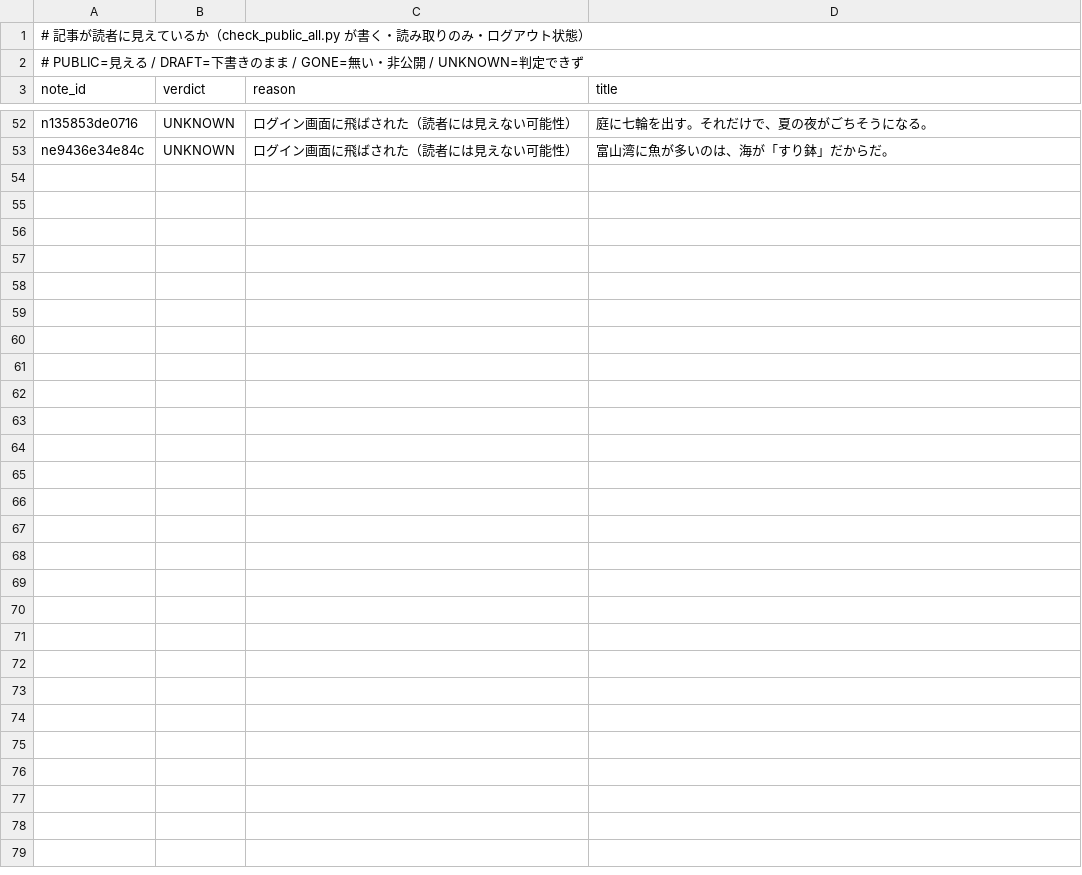
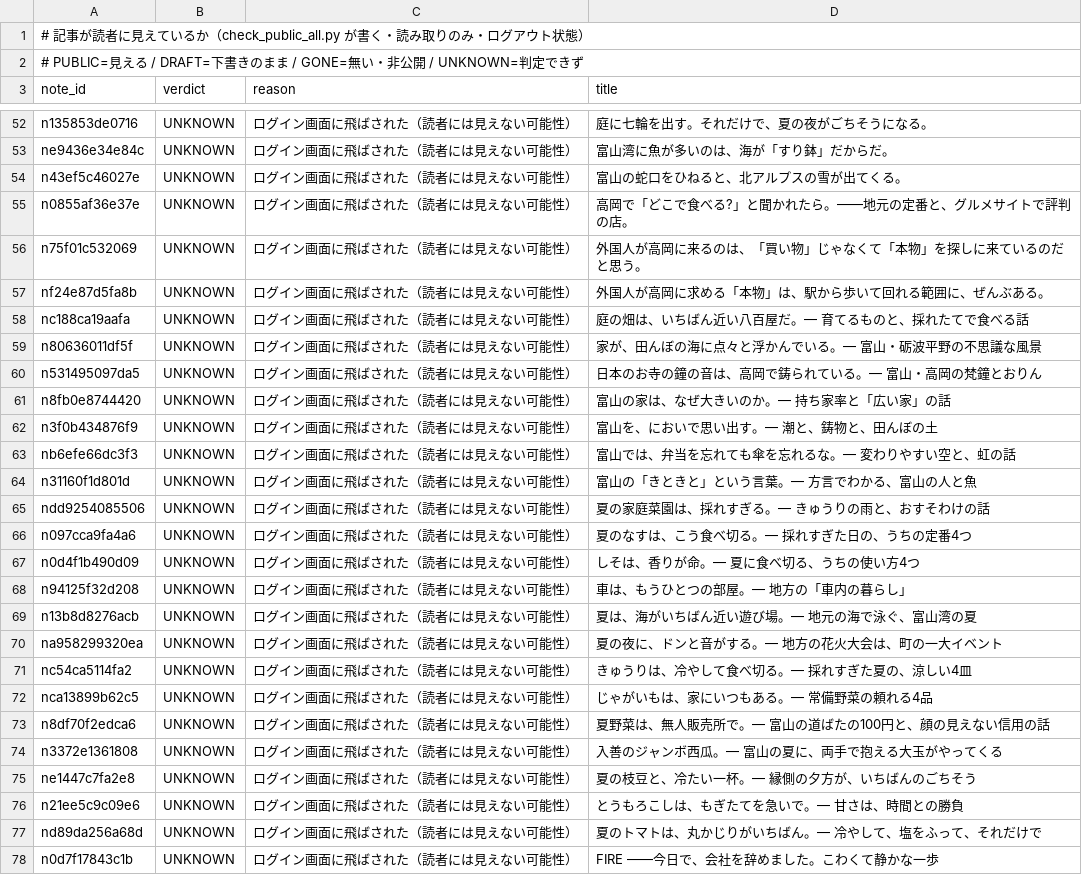
Before and after one commit to tyutyutakokaina81-netizen/agent-team, a TSV file: ops/public_status.tsv, drawn as a sheet; only a part is shown, gaps mark what is left out.

```diff
--- a/ops/public_status.tsv
+++ b/ops/public_status.tsv
@@ -53 +53,26 @@ n135853de0716	UNKNOWN	ログイン画面に飛ばされた（読者には見え
 ne9436e34e84c	UNKNOWN	ログイン画面に飛ばされた（読者には見えない可能性）	富山湾に魚が多いのは、海が「すり鉢」だからだ。
+n43ef5c46027e	UNKNOWN	ログイン画面に飛ばされた（読者には見えない可能性）	富山の蛇口をひねると、北アルプスの雪が出てくる。
+n0855af36e37e	UNKNOWN	ログイン画面に飛ばされた（読者には見えない可能性）	高岡で「どこで食べる?」と聞かれたら。——地元の定番と、グルメサイトで評判の店。
+n75f01c532069	UNKNOWN	ログイン画面に飛ばされた（読者には見えない可能性）	外国人が高岡に来るのは、「買い物」じゃなくて「本物」を探しに来ているのだと思う。
+nf24e87d5fa8b	UNKNOWN	ログイン画面に飛ばされた（読者には見えない可能性）	外国人が高岡に求める「本物」は、駅から歩いて回れる範囲に、ぜんぶある。
+nc188ca19aafa	UNKNOWN	ログイン画面に飛ばされた（読者には見えない可能性）	庭の畑は、いちばん近い八百屋だ。— 育てるものと、採れたてで食べる話
+n80636011df5f	UNKNOWN	ログイン画面に飛ばされた（読者には見えない可能性）	家が、田んぼの海に点々と浮かんでいる。— 富山・砺波平野の不思議な風景
+n531495097da5	UNKNOWN	ログイン画面に飛ばされた（読者には見えない可能性）	日本のお寺の鐘の音は、高岡で鋳られている。— 富山・高岡の梵鐘とおりん
+n8fb0e8744420	UNKNOWN	ログイン画面に飛ばされた（読者には見えない可能性）	富山の家は、なぜ大きいのか。— 持ち家率と「広い家」の話
+n3f0b434876f9	UNKNOWN	ログイン画面に飛ばされた（読者には見えない可能性）	富山を、においで思い出す。— 潮と、鋳物と、田んぼの土
+nb6efe66dc3f3	UNKNOWN	ログイン画面に飛ばされた（読者には見えない可能性）	富山では、弁当を忘れても傘を忘れるな。— 変わりやすい空と、虹の話
+n31160f1d801d	UNKNOWN	ログイン画面に飛ばされた（読者には見えない可能性）	富山の「きときと」という言葉。— 方言でわかる、富山の人と魚
+ndd9254085506	UNKNOWN	ログイン画面に飛ばされた（読者には見えない可能性）	夏の家庭菜園は、採れすぎる。— きゅうりの雨と、おすそわけの話
+n097cca9fa4a6	UNKNOWN	ログイン画面に飛ばされた（読者には見えない可能性）	夏のなすは、こう食べ切る。— 採れすぎた日の、うちの定番4つ
+n0d4f1b490d09	UNKNOWN	ログイン画面に飛ばされた（読者には見えない可能性）	しそは、香りが命。— 夏に食べ切る、うちの使い方4つ
+n94125f32d208	UNKNOWN	ログイン画面に飛ばされた（読者には見えない可能性）	車は、もうひとつの部屋。— 地方の「車内の暮らし」
+n13b8d8276acb	UNKNOWN	ログイン画面に飛ばされた（読者には見えない可能性）	夏は、海がいちばん近い遊び場。— 地元の海で泳ぐ、富山湾の夏
+na958299320ea	UNKNOWN	ログイン画面に飛ばされた（読者には見えない可能性）	夏の夜に、ドンと音がする。— 地方の花火大会は、町の一大イベント
+nc54ca5114fa2	UNKNOWN	ログイン画面に飛ばされた（読者には見えない可能性）	きゅうりは、冷やして食べ切る。— 採れすぎた夏の、涼しい4皿
+nca13899b62c5	UNKNOWN	ログイン画面に飛ばされた（読者には見えない可能性）	じゃがいもは、家にいつもある。— 常備野菜の頼れる4品
+n8df70f2edca6	UNKNOWN	ログイン画面に飛ばされた（読者には見えない可能性）	夏野菜は、無人販売所で。— 富山の道ばたの100円と、顔の見えない信用の話
+n3372e1361808	UNKNOWN	ログイン画面に飛ばされた（読者には見えない可能性）	入善のジャンボ西瓜。— 富山の夏に、両手で抱える大玉がやってくる
+ne1447c7fa2e8	UNKNOWN	ログイン画面に飛ばされた（読者には見えない可能性）	夏の枝豆と、冷たい一杯。— 縁側の夕方が、いちばんのごちそう
+n21ee5c9c09e6	UNKNOWN	ログイン画面に飛ばされた（読者には見えない可能性）	とうもろこしは、もぎたてを急いで。— 甘さは、時間との勝負
+nd89da256a68d	UNKNOWN	ログイン画面に飛ばされた（読者には見えない可能性）	夏のトマトは、丸かじりがいちばん。— 冷やして、塩をふって、それだけで
+n0d7f17843c1b	UNKNOWN	ログイン画面に飛ばされた（読者には見えない可能性）	FIRE ——今日で、会社を辞めました。こわくて静かな一歩
```
Also changed, not shown: ops/follow_backfill_done.tsv, ops/follower_log.tsv, 12 other files.
